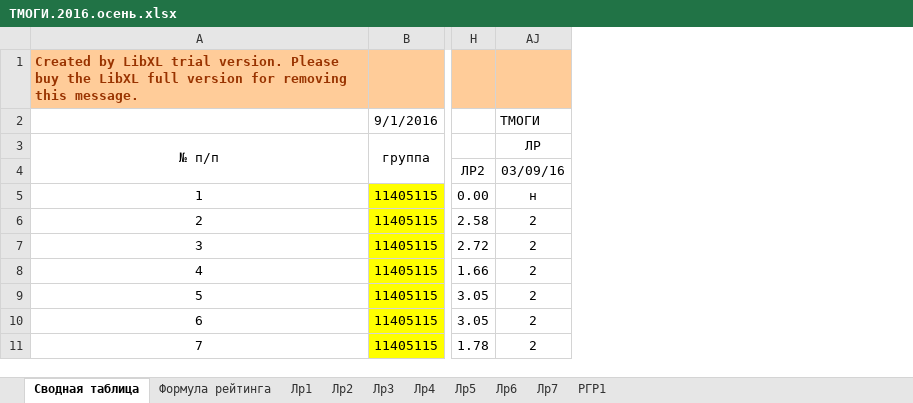
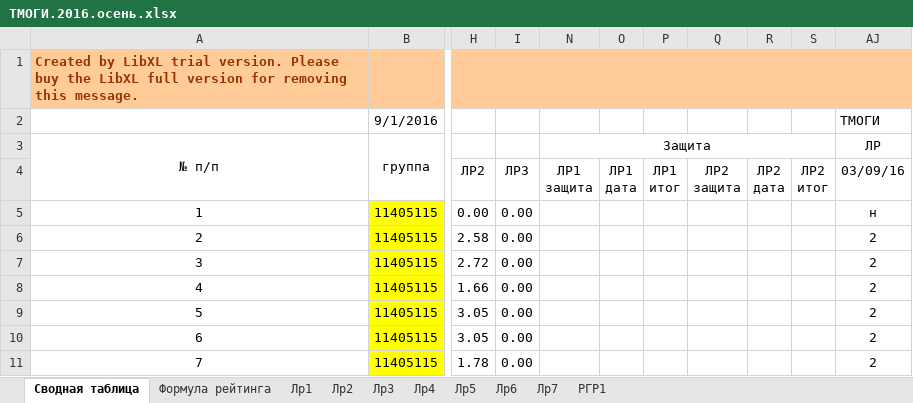
Before and after one commit to b490/rating, an Excel workbook: ТМОГИ.2016.осень.xlsx, sheet Сводная таблица, drawn as a sheet; only a part is shown, gaps mark what is left out; values as stored, in another font and other column widths than the file's, no borders; conditional formats not drawn; ↵ is a line break in a cell; the diff names each change by its address in the sheet, - before the commit and + after, or states it on an @@ line.

Commit message:
edit rating (add lab3)

```diff
--- a/ТМОГИ.2016.осень.xlsx (sheet Сводная таблица)
+++ b/ТМОГИ.2016.осень.xlsx (sheet Сводная таблица)
@@ column I unhidden, rows 4-11: ЛР3 | 0.00 | 0.00 | 0.00 | 0.00 | 0.00 | 0.00 | 0.00 @@
@@ column N unhidden, rows 3-4: Защита | ЛР1 ↵ защита @@
@@ column O unhidden, row 4: ЛР1 ↵ дата @@
@@ column P unhidden, row 4: ЛР1 ↵ итог @@
@@ column Q unhidden, row 4: ЛР2 ↵ защита @@
@@ column R unhidden, row 4: ЛР2 ↵ дата @@
@@ column S unhidden, row 4: ЛР2 ↵ итог @@
```
